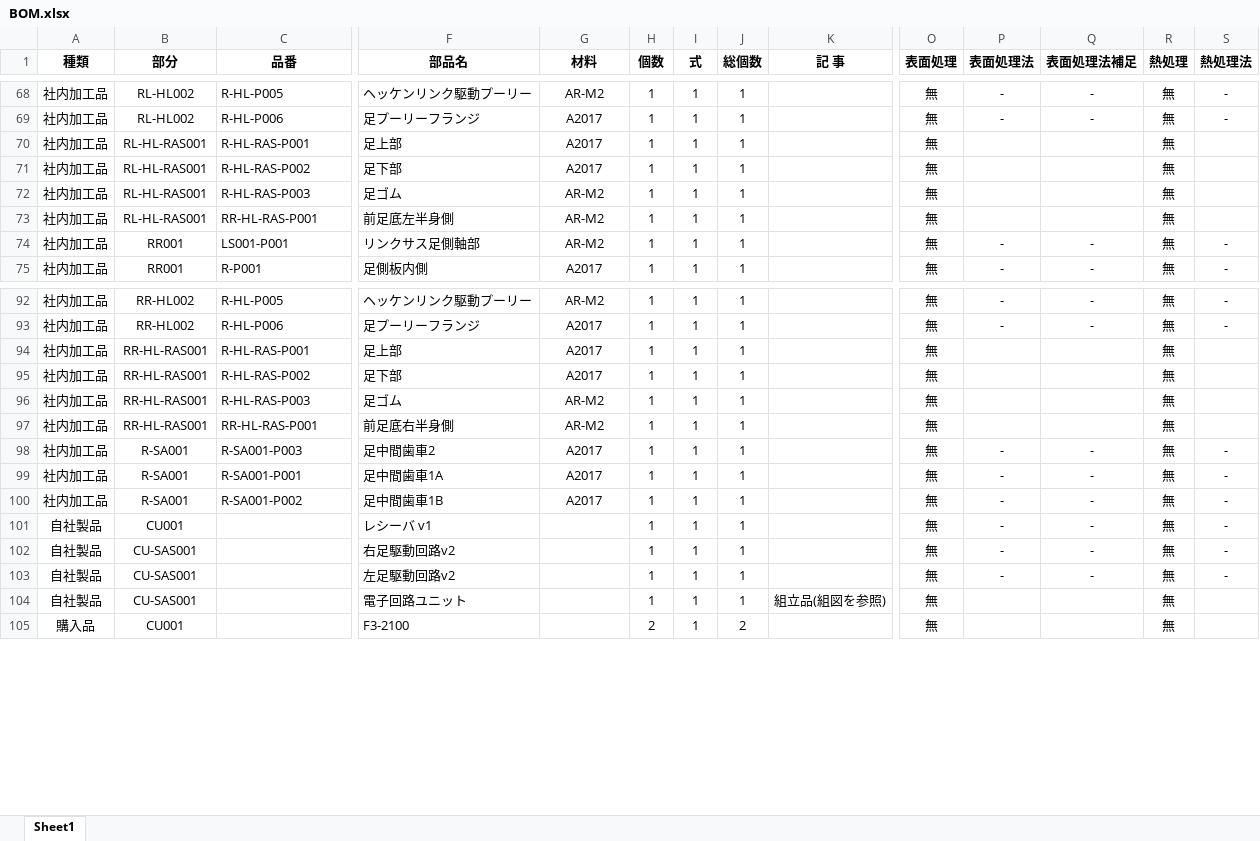
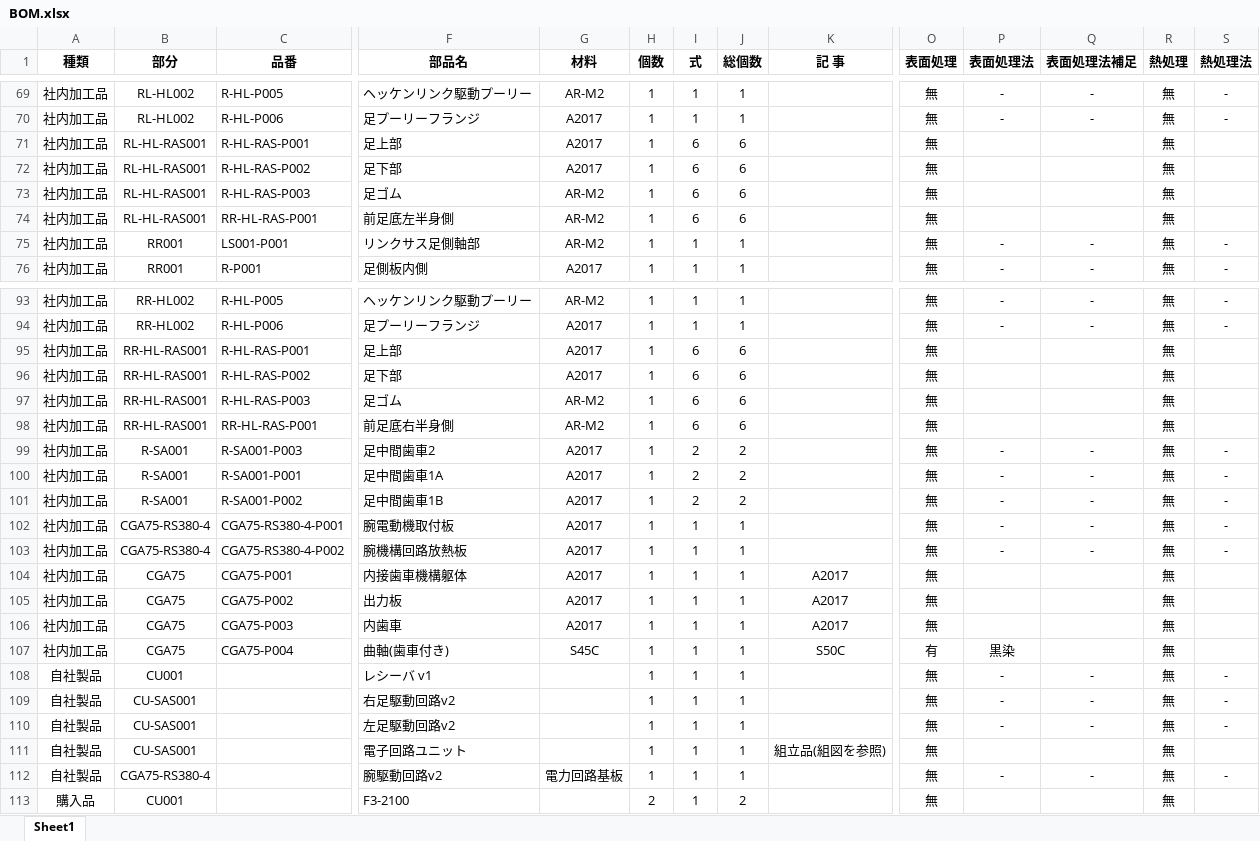
Before and after one commit to KatsukiOishi/HikkiKomori, an Excel workbook: 機械設計/_BOM/BOM.xlsx, sheet Sheet1, drawn as a sheet; only a part is shown, gaps mark what is left out; values as stored, in another font and other column widths than the file's, no borders; addresses are those after the commit; rows hold the shown columns only; the diff covers the shown part only; the diff names each change by its address in the sheet, - before the commit and + after, or states it on an @@ line.

```diff
--- a/機械設計/_BOM/BOM.xlsx (sheet Sheet1)
+++ b/機械設計/_BOM/BOM.xlsx (sheet Sheet1)
-I71:I74 (式): 1
+I71:I74 (式): 6
-J71:J74 (総個数): 1
+J71:J74 (総個数): 6
-I95:I98 (式): 1
+I95:I98 (式): 6
-J95:J98 (総個数): 1
+J95:J98 (総個数): 6
-I99:I101 (式): 1
+I99:I101 (式): 2
-J99:J101 (総個数): 1
+J99:J101 (総個数): 2
+row 102: 社内加工品 | CGA75-RS380-4 | CGA75-RS380-4-P001 | 腕電動機取付板 | A2017 | 1 | 1 | 1 |  | 無 | - | - | 無 | -
+row 103: 社内加工品 | CGA75-RS380-4 | CGA75-RS380-4-P002 | 腕機構回路放熱板 | A2017 | 1 | 1 | 1 |  | 無 | - | - | 無 | -
+row 104: 社内加工品 | CGA75 | CGA75-P001 | 内接歯車機構躯体 | A2017 | 1 | 1 | 1 | A2017 | 無 |  |  | 無
+row 105: 社内加工品 | CGA75 | CGA75-P002 | 出力板 | A2017 | 1 | 1 | 1 | A2017 | 無 |  |  | 無
+row 106: 社内加工品 | CGA75 | CGA75-P003 | 内歯車 | A2017 | 1 | 1 | 1 | A2017 | 無 |  |  | 無
+row 107: 社内加工品 | CGA75 | CGA75-P004 | 曲軸(歯車付き) | S45C | 1 | 1 | 1 | S50C | 有 | 黒染 |  | 無
+row 112: 自社製品 | CGA75-RS380-4 |  | 腕駆動回路v2 | 電力回路基板 | 1 | 1 | 1 |  | 無 | - | - | 無 | -
```
Also changed, not shown: 19 added rows and 59 edited cells elsewhere in this sheet, formulas that keep their value.
